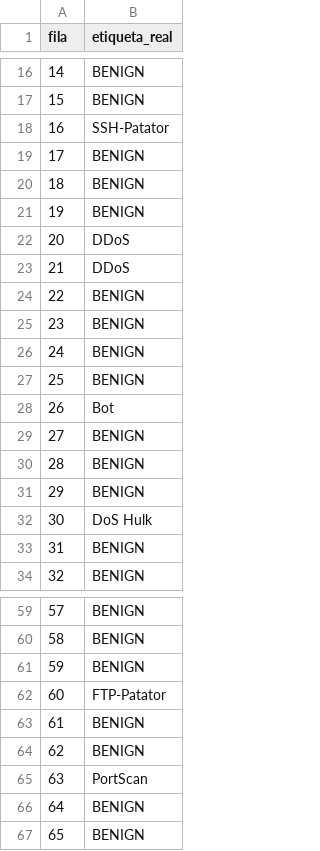
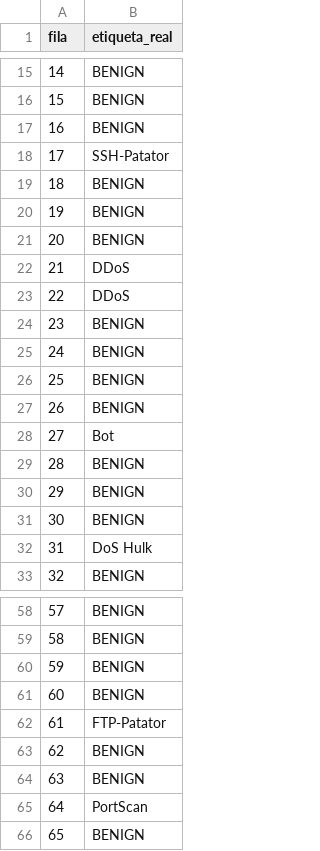
Before and after one commit to brygnos/MIAD_ProyectoFinal, a CSV file: data/demo/etiquetas_demo_realista.csv, drawn as a sheet; only a part is shown, gaps mark what is left out; the diff covers the shown part only.

```diff
--- a/data/demo/etiquetas_demo_realista.csv
+++ b/data/demo/etiquetas_demo_realista.csv
@@ -17,9 +16,9 @@ fila,etiqueta_real
 15,BENIGN
-16,SSH-Patator
-17,BENIGN
+16,BENIGN
+17,SSH-Patator
 18,BENIGN
 19,BENIGN
-20,DDoS
+20,BENIGN
 21,DDoS
-22,BENIGN
+22,DDoS
 23,BENIGN
@@ -27,8 +26,8 @@ fila,etiqueta_real
 25,BENIGN
-26,Bot
-27,BENIGN
+26,BENIGN
+27,Bot
 28,BENIGN
 29,BENIGN
-30,DoS Hulk
-31,BENIGN
+30,BENIGN
+31,DoS Hulk
 32,BENIGN
@@ -61,7 +60,7 @@ fila,etiqueta_real
 59,BENIGN
-60,FTP-Patator
-61,BENIGN
+60,BENIGN
+61,FTP-Patator
 62,BENIGN
-63,PortScan
-64,BENIGN
+63,BENIGN
+64,PortScan
 65,BENIGN
```
Also changed, not shown: 1 added row, 1 removed row and 34 edited cells elsewhere in this file, data/demo/etiquetas_demo.csv, 10 other files.
